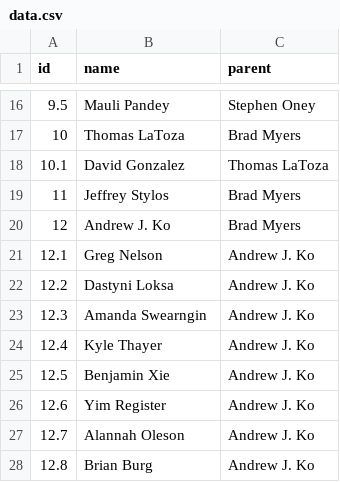
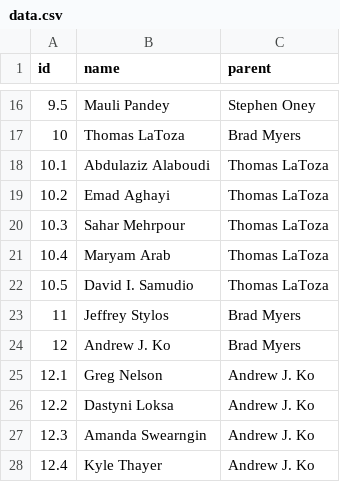
Before and after one commit to fredhohman/brad-myers-advisee-tree, a CSV file: data.csv, drawn as a sheet; only a part is shown, gaps mark what is left out; the shorter side is filled out with more unchanged rows; the diff names each change by its address in the sheet, - before the commit and + after, or states it on an @@ line.

```diff
--- a/data.csv
+++ b/data.csv
-B18 (name): David Gonzalez
+B18 (name): Abdulaziz Alaboudi
+row 19: 10.2 | Emad Aghayi | Thomas LaToza
+row 20: 10.3 | Sahar Mehrpour | Thomas LaToza
+row 21: 10.4 | Maryam Arab | Thomas LaToza
+row 22: 10.5 | David I. Samudio | Thomas LaToza
```
Also changed, not shown: 2 other files.
